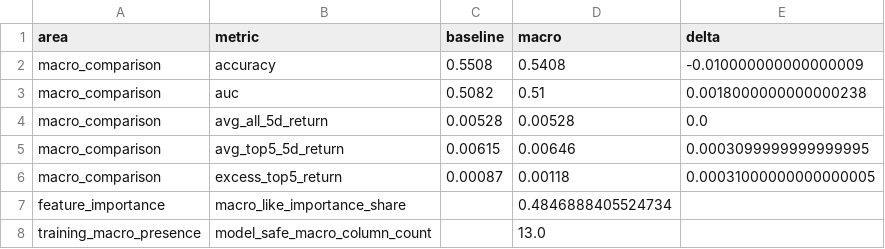
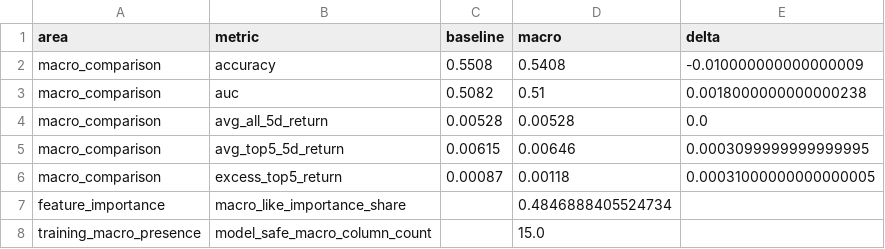
Before and after one commit to salariumsegue/salarium-1.0, a CSV file: results/macro_feature_audit_summary.csv, drawn as a sheet.

```diff
--- a/results/macro_feature_audit_summary.csv
+++ b/results/macro_feature_audit_summary.csv
@@ -7,2 +7,2 @@ macro_comparison,excess_top5_return,0.00087,0.00118,0.00031000000000000005
 feature_importance,macro_like_importance_share,,0.4846888405524734,
-training_macro_presence,model_safe_macro_column_count,,13.0,
+training_macro_presence,model_safe_macro_column_count,,15.0,
```
Also changed, not shown: results/data_quality_leakage_summary.csv, results/model_tournament_inputs.csv, 14 other files.
